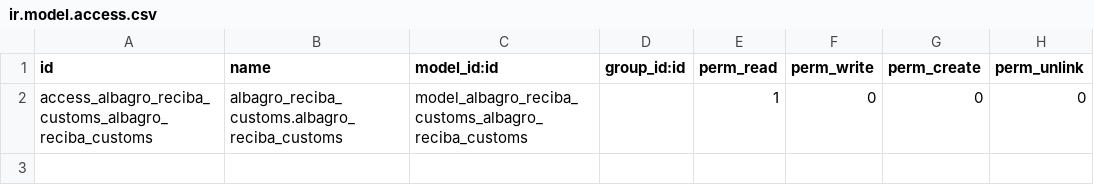
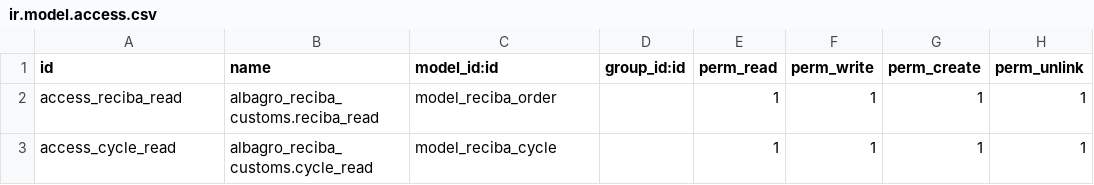
Before and after one commit to luistorresm/Fertico, a CSV file: albagro_reciba_customs/security/ir.model.access.csv, drawn as a sheet; removed rows and columns are numbered as before the commit, all else as after; the diff names each change by its address in the sheet, - before the commit and + after, or states it on an @@ line.

Commit message:
[ADD] add security access

```diff
--- a/albagro_reciba_customs/security/ir.model.access.csv
+++ b/albagro_reciba_customs/security/ir.model.access.csv
-row 2: access_albagro_reciba_customs_albagro_reciba_customs | albagro_reciba_customs.albagro_reciba_customs | model_albagro_reciba_customs_albagro_reciba_customs |  | 1 | 0 | 0 | 0
+row 2: access_reciba_read | albagro_reciba_customs.reciba_read | model_reciba_order |  | 1 | 1 | 1 | 1
+row 3: access_cycle_read | albagro_reciba_customs.cycle_read | model_reciba_cycle |  | 1 | 1 | 1 | 1
```
Also changed, not shown: 1 other file.
